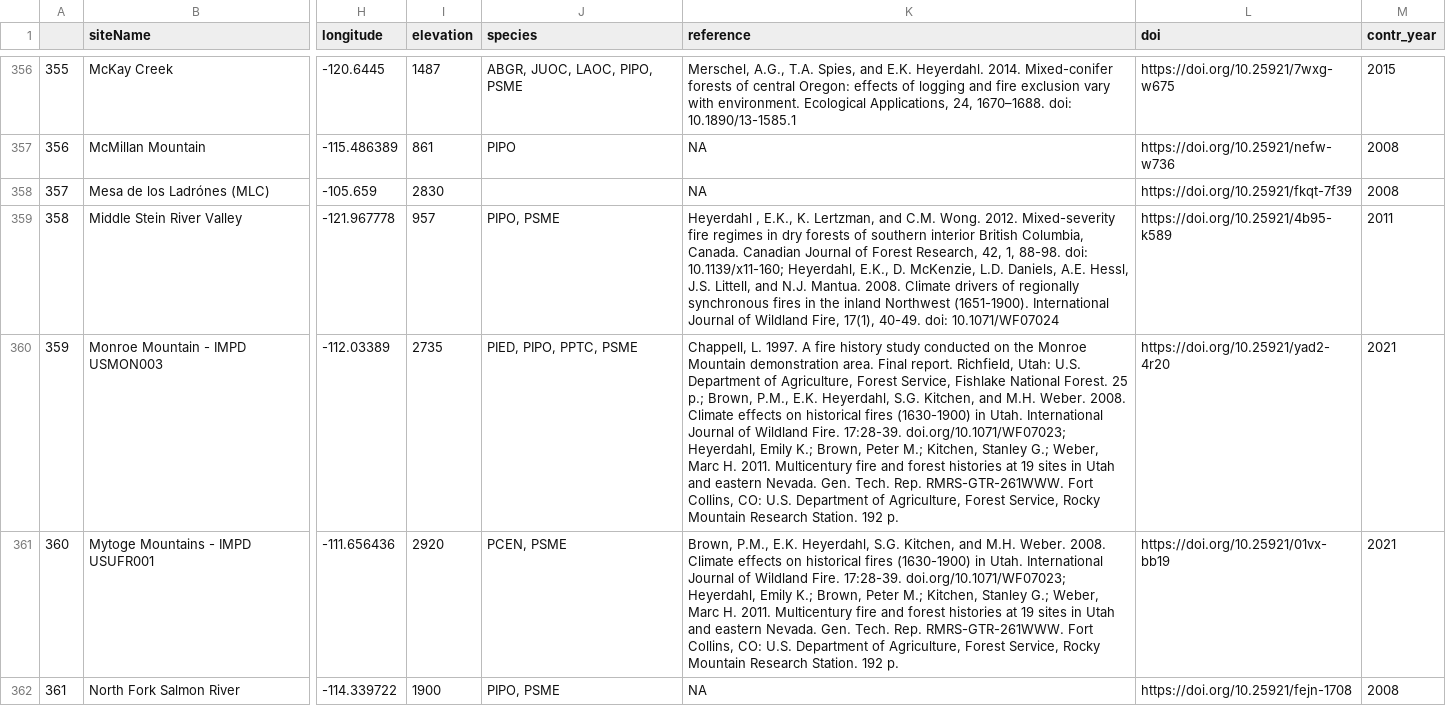
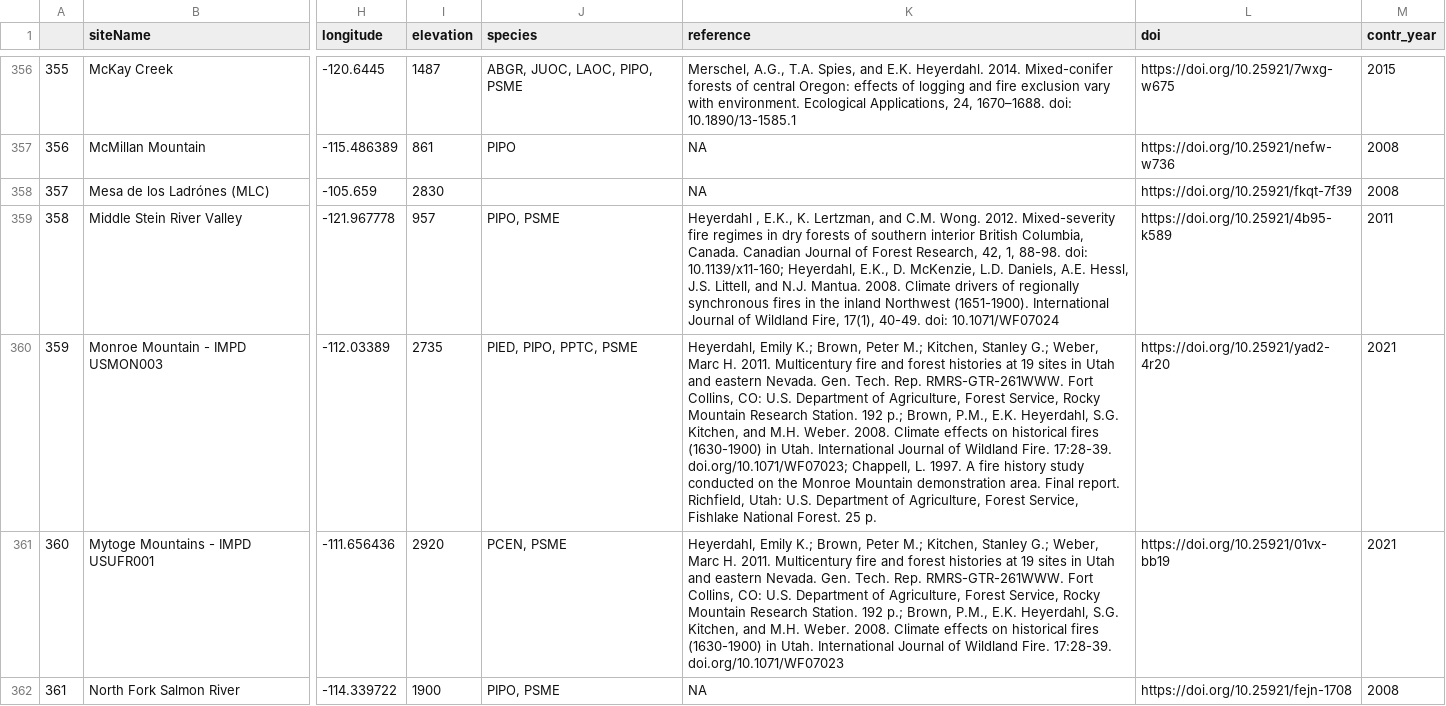
Before and after one commit to chguiterman/scrape-IMPD, a CSV file: data/impd_meta.csv, drawn as a sheet; only a part is shown, gaps mark what is left out; the diff covers the shown part only; the diff names each change by its address in the sheet, - before the commit and + after, or states it on an @@ line.

```diff
--- a/data/impd_meta.csv
+++ b/data/impd_meta.csv
-K360 (reference): Chappell, L. 1997. A fire history study conducted on the Monroe Mountain demonstration area. Final report. Richfield, Utah: U.S. Department of Agriculture, Forest Service, Fishlake National Forest. 25 p.; Brown, P.M., E.K. Heyerdahl, S.G. Kitchen, and M.H. Weber. 2008. Climate effects on historical fires (1630-1900) in Utah. International Journal of Wildland Fire. 17:28-39. doi.org/10.1071/WF07023; Heyerdahl, Emily K.; Brown, Peter M.; Kitchen, Stanley G.; Weber, Marc H. 2011. Multicentury fire and forest histories at 19 sites in Utah and eastern Nevada. Gen. Tech. Rep. RMRS-GTR-261WWW. Fort Collins, CO: U.S. Department of Agriculture, Forest Service, Rocky Mountain Research Station. 192 p.
+K360 (reference): Heyerdahl, Emily K.; Brown, Peter M.; Kitchen, Stanley G.; Weber, Marc H. 2011. Multicentury fire and forest histories at 19 sites in Utah and eastern Nevada. Gen. Tech. Rep. RMRS-GTR-261WWW. Fort Collins, CO: U.S. Department of Agriculture, Forest Service, Rocky Mountain Research Station. 192 p.; Brown, P.M., E.K. Heyerdahl, S.G. Kitchen, and M.H. Weber. 2008. Climate effects on historical fires (1630-1900) in Utah. International Journal of Wildland Fire. 17:28-39. doi.org/10.1071/WF07023; Chappell, L. 1997. A fire history study conducted on the Monroe Mountain demonstration area. Final report. Richfield, Utah: U.S. Department of Agriculture, Forest Service, Fishlake National Forest. 25 p.
-K361 (reference): Brown, P.M., E.K. Heyerdahl, S.G. Kitchen, and M.H. Weber. 2008. Climate effects on historical fires (1630-1900) in Utah. International Journal of Wildland Fire. 17:28-39. doi.org/10.1071/WF07023; Heyerdahl, Emily K.; Brown, Peter M.; Kitchen, Stanley G.; Weber, Marc H. 2011. Multicentury fire and forest histories at 19 sites in Utah and eastern Nevada. Gen. Tech. Rep. RMRS-GTR-261WWW. Fort Collins, CO: U.S. Department of Agriculture, Forest Service, Rocky Mountain Research Station. 192 p.
+K361 (reference): Heyerdahl, Emily K.; Brown, Peter M.; Kitchen, Stanley G.; Weber, Marc H. 2011. Multicentury fire and forest histories at 19 sites in Utah and eastern Nevada. Gen. Tech. Rep. RMRS-GTR-261WWW. Fort Collins, CO: U.S. Department of Agriculture, Forest Service, Rocky Mountain Research Station. 192 p.; Brown, P.M., E.K. Heyerdahl, S.G. Kitchen, and M.H. Weber. 2008. Climate effects on historical fires (1630-1900) in Utah. International Journal of Wildland Fire. 17:28-39. doi.org/10.1071/WF07023
```
Also changed, not shown: 23 edited cells elsewhere in this file, 1 other file.
